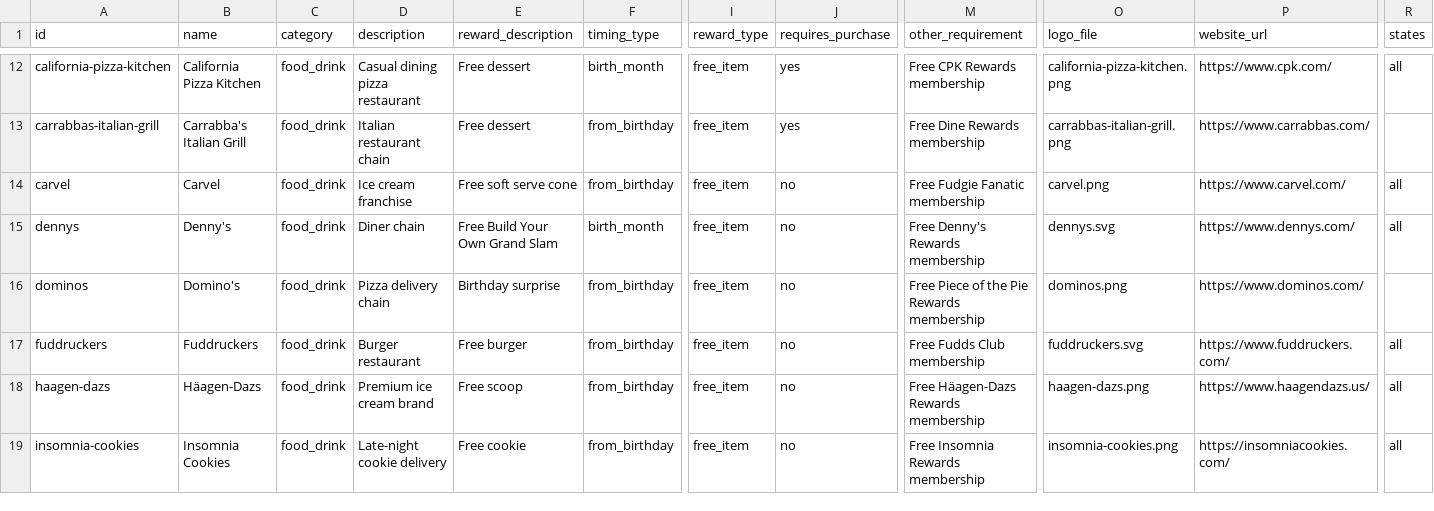
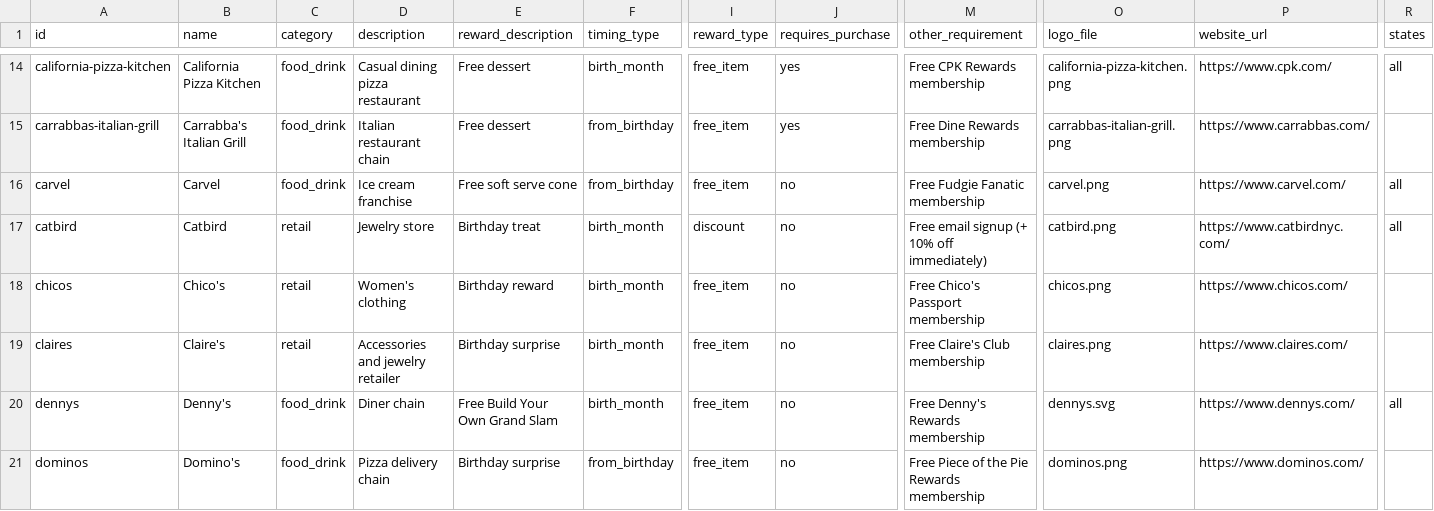
Before and after one commit to janellycedenoaquino/The-Birthday-Run, a CSV file: data/retailers-unverified.csv, drawn as a sheet; only a part is shown, gaps mark what is left out; the shorter side is filled out with more unchanged rows; rows hold the shown columns only; the diff covers the shown part only; the diff names each change by its address in the sheet, - before the commit and + after, or states it on an @@ line.

Commit message:
Verify retailers batch 6: Yogurtland, Zaxby's, retail A–F (F-14, FR-46)
10 rows checked against each brand's own page and corrected.
Francesca's removed with its logo: its Fran Club stopped accepting
rewards on 2/27/2026. 9 rows whose pages give a reward but not when it
arrives moved to data/retailers-unverified.csv (Zaxby's, Abercrombie &
Fitch, Athleta, Catbird, Chico's, Claire's, DSW, Express, Finish Line).

```diff
--- a/data/retailers-unverified.csv
+++ b/data/retailers-unverified.csv
+row 17: catbird | Catbird | retail | Jewelry store | Birthday treat | birth_month | discount | no | Free email signup (+ 10% off immediately) | catbird.png | https://www.catbirdnyc.com/ | all
+row 18: chicos | Chico's | retail | Women's clothing | Birthday reward | birth_month | free_item | no | Free Chico's Passport membership | chicos.png | https://www.chicos.com/
+row 19: claires | Claire's | retail | Accessories and jewelry retailer | Birthday surprise | birth_month | free_item | no | Free Claire's Club membership | claires.png | https://www.claires.com/
```
Also changed, not shown: 6 added rows elsewhere in this file, data/retailers.csv, 1 other file.
